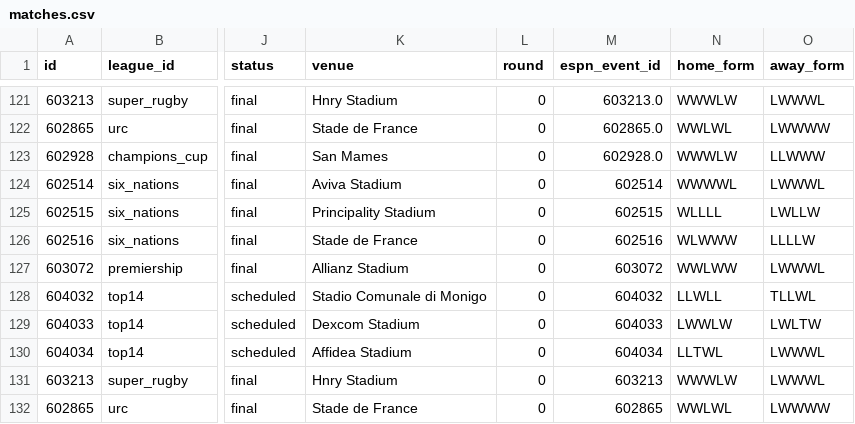
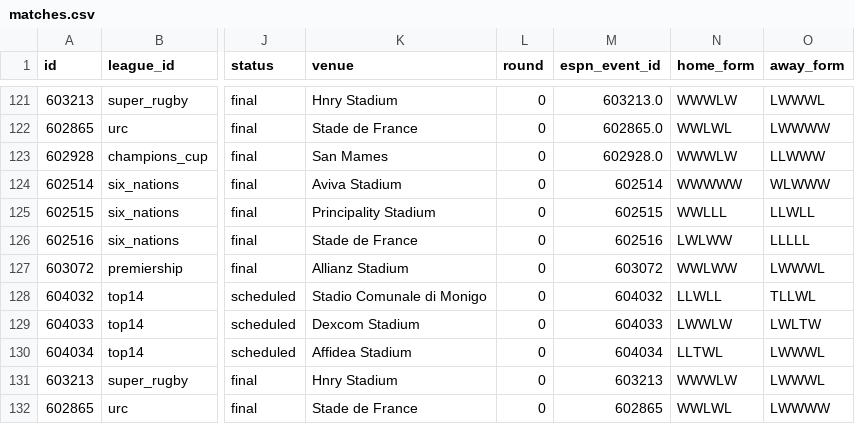
Before and after one commit to gmalbert/rugby, a CSV file: data_files/csv/matches.csv, drawn as a sheet; only a part is shown, gaps mark what is left out; the diff names each change by its address in the sheet, - before the commit and + after, or states it on an @@ line.

```diff
--- a/data_files/csv/matches.csv
+++ b/data_files/csv/matches.csv
-N124 (home_form): WWWWL
+N124 (home_form): WWWWW
-O124 (away_form): LWWWL
+O124 (away_form): WLWWW
-N125 (home_form): WLLLL
+N125 (home_form): WWLLL
-O125 (away_form): LWLLW
+O125 (away_form): LLWLL
-N126 (home_form): WLWWW
+N126 (home_form): LWLWW
-O126 (away_form): LLLLW
+O126 (away_form): LLLLL
```
Also changed, not shown: 1 other file.
